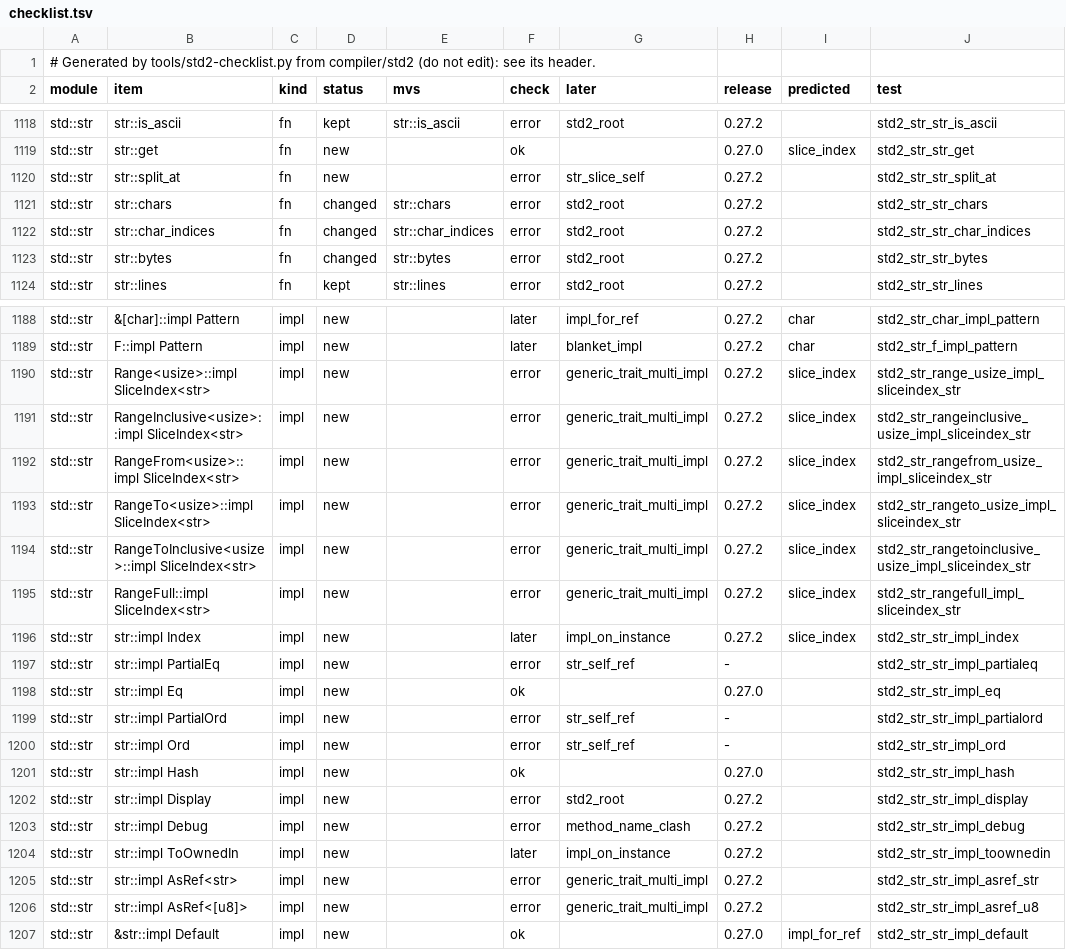
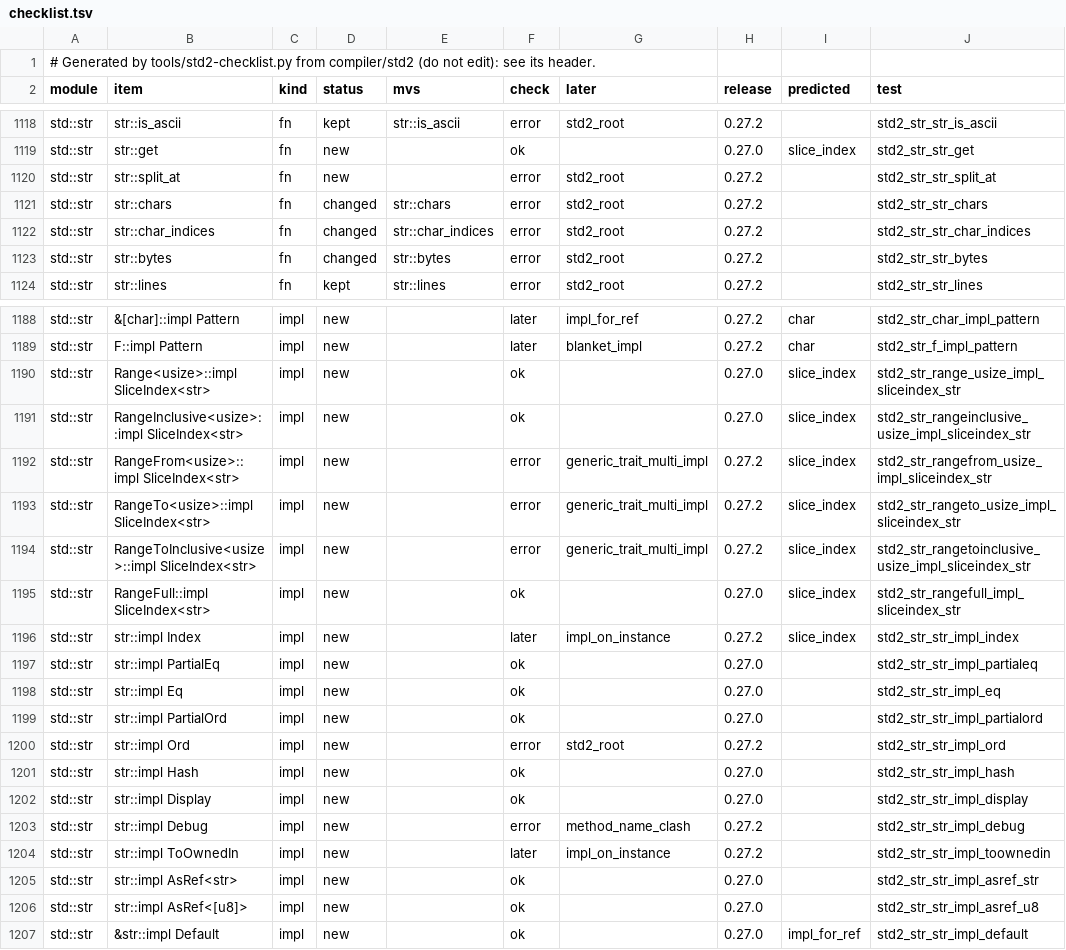
Before and after one commit to magniff/vole, a TSV file: compiler/std2/checklist.tsv, drawn as a sheet; only a part is shown, gaps mark what is left out; the diff names each change by its address in the sheet, - before the commit and + after, or states it on an @@ line.

Commit message:
std270 c11: the checklist against the front's last fixes
`volec check --edition rust --max-errors=0 compiler/std2/std.vl`: 351
errors, 254 edition.later and 97 plain. str's Ord now finds `[u8]::cmp`
in MVS's std (an i64): std2_root, as std2's own needs a builtin `u8:
Ord`. str_self_ref is fixed and leaves features.tsv.

1,414 items: 1,070 typecheck, 261 have only edition.later errors, 83 a
plain one (55 of them std2_root's only); no gap is without a release.

```diff
--- a/compiler/std2/checklist.tsv
+++ b/compiler/std2/checklist.tsv
-G1120 (later): str_slice_self
+G1120 (later): std2_root
-F1190:F1191 (check): error
+F1190:F1191 (check): ok
-G1190:G1191 (later): generic_trait_multi_impl
+G1190:G1191 (later): (empty)
-H1190:H1191 (release): 0.27.2
+H1190:H1191 (release): 0.27.0
-F1195 (check): error
+F1195 (check): ok
-G1195 (later): generic_trait_multi_impl
+G1195 (later): (empty)
-H1195 (release): 0.27.2
+H1195 (release): 0.27.0
-F1197 (check): error
+F1197 (check): ok
-G1197 (later): str_self_ref
+G1197 (later): (empty)
-H1197 (release): -
+H1197 (release): 0.27.0
-F1199 (check): error
+F1199 (check): ok
-G1199 (later): str_self_ref
+G1199 (later): (empty)
-H1199 (release): -
+H1199 (release): 0.27.0
-G1200 (later): str_self_ref
+G1200 (later): std2_root
-H1200 (release): -
+H1200 (release): 0.27.2
-F1202 (check): error
+F1202 (check): ok
-G1202 (later): std2_root
+G1202 (later): (empty)
-H1202 (release): 0.27.2
+H1202 (release): 0.27.0
-F1205:F1206 (check): error
+F1205:F1206 (check): ok
-G1205:G1206 (later): generic_trait_multi_impl
+G1205:G1206 (later): (empty)
-H1205:H1206 (release): 0.27.2
+H1205:H1206 (release): 0.27.0
```
Also changed, not shown: compiler/std2/features.tsv, 3 other files.
